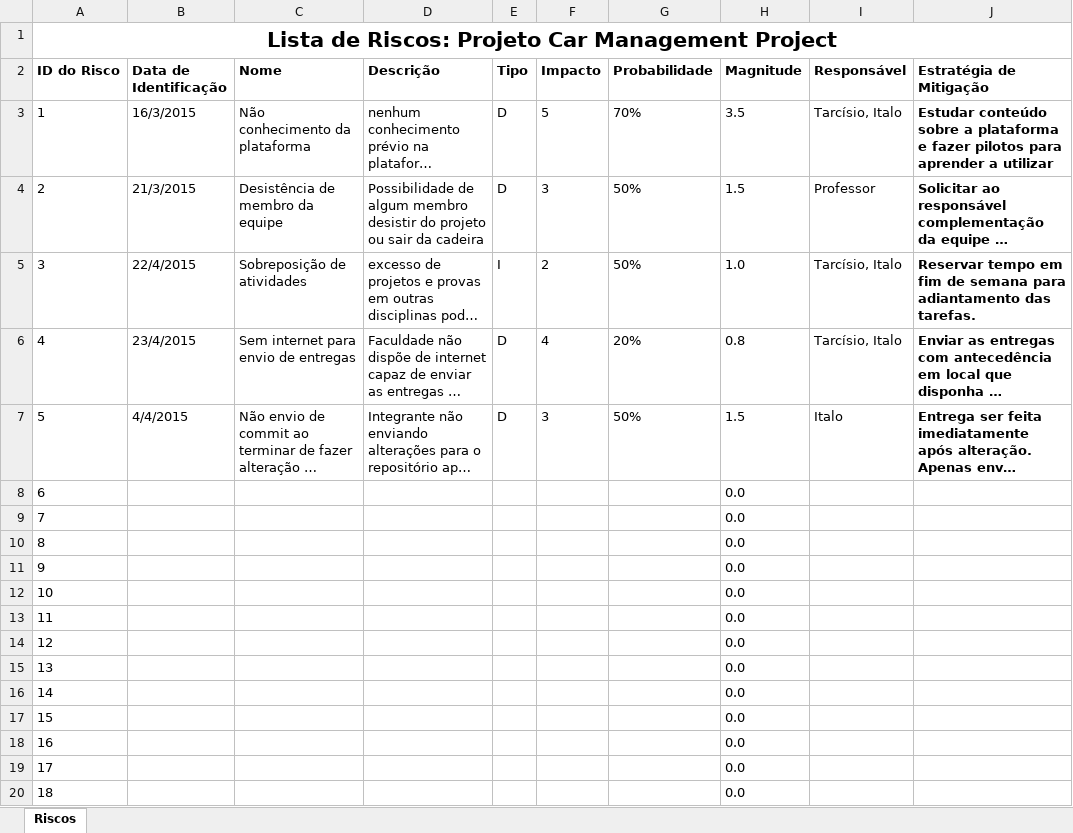
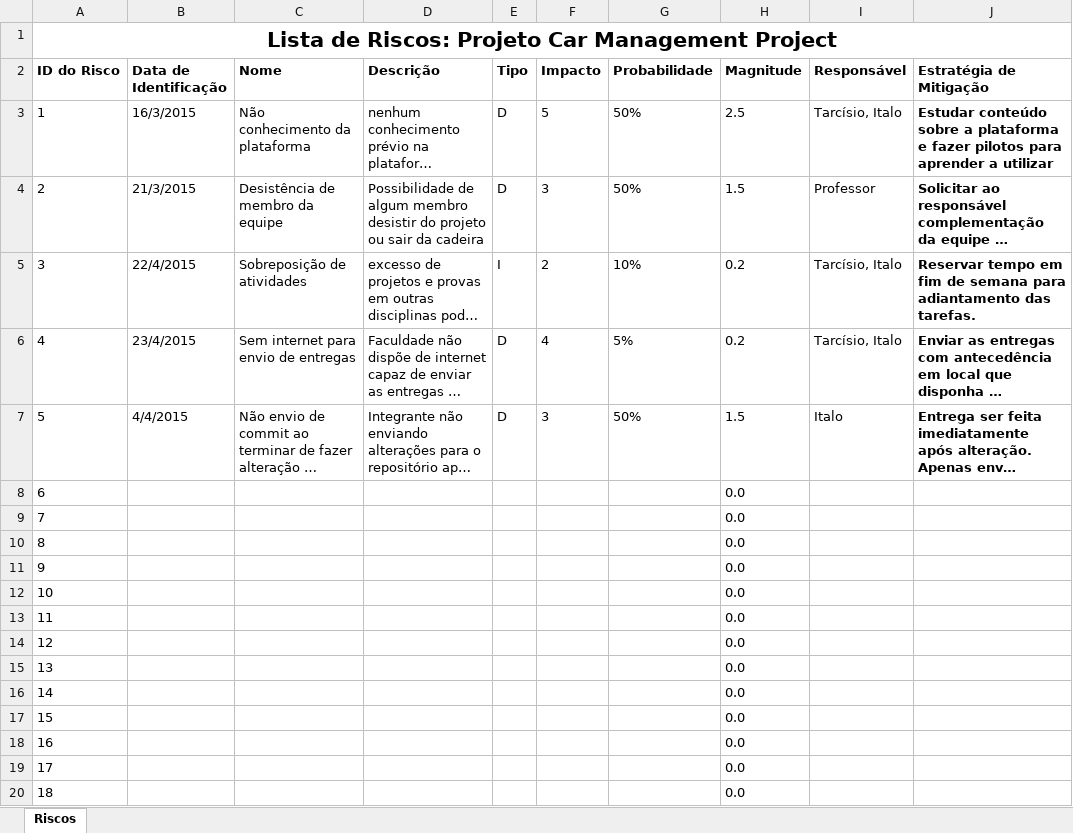
Before and after one commit to tdex/cmproject, an Excel workbook: planejamento/CM_Lista_riscos.xlsx, sheet Riscos, drawn as a sheet; long unchanged cells end in …; values as stored, in another font and other column widths than the file's, no borders; the diff names each change by its address in the sheet, - before the commit and + after, or states it on an @@ line.

```diff
--- a/planejamento/CM_Lista_riscos.xlsx (sheet Riscos)
+++ b/planejamento/CM_Lista_riscos.xlsx (sheet Riscos)
-G3 (Probabilidade): 70%
+G3 (Probabilidade): 50%
-H3 (Magnitude): 3.5
+H3 (Magnitude): 2.5
-G5 (Probabilidade): 50%
+G5 (Probabilidade): 10%
-H5 (Magnitude): 1.0
+H5 (Magnitude): 0.2
-G6 (Probabilidade): 20%
+G6 (Probabilidade): 5%
-H6 (Magnitude): 0.8
+H6 (Magnitude): 0.2
```
Also changed, not shown: planejamento/CM_Lista_Itens.xlsx, 1 other file.
